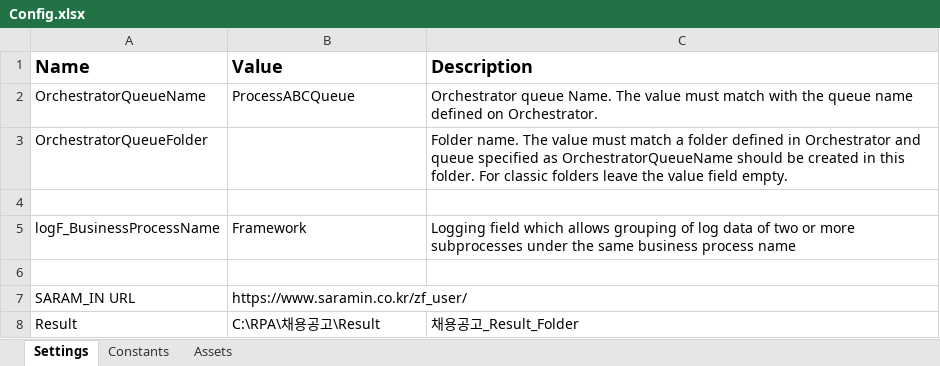
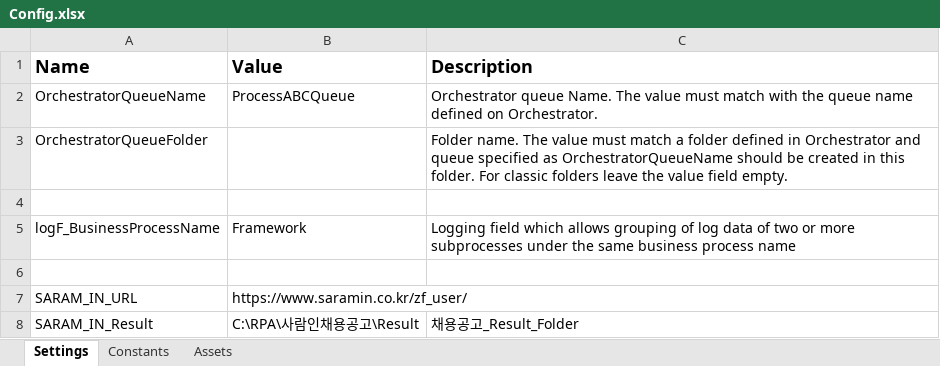
Before and after one commit to Dosn-code/DWAVRPA, an Excel workbook: DWAVRPAProject/Data/Config.xlsx, sheet Settings, drawn as a sheet; values as stored, in another font and other column widths than the file's, no borders; the diff names each change by its address in the sheet, - before the commit and + after, or states it on an @@ line.

Commit message:
saramin

```diff
--- a/DWAVRPAProject/Data/Config.xlsx (sheet Settings)
+++ b/DWAVRPAProject/Data/Config.xlsx (sheet Settings)
-A7 (Name): SARAM_IN URL
+A7 (Name): SARAM_IN_URL
-A8 (Name): Result
+A8 (Name): SARAM_IN_Result
-B8 (Value): C:\RPA\채용공고\Result
+B8 (Value): C:\RPA\사람인채용공고\Result
```
Also changed, not shown: 14 other files.
